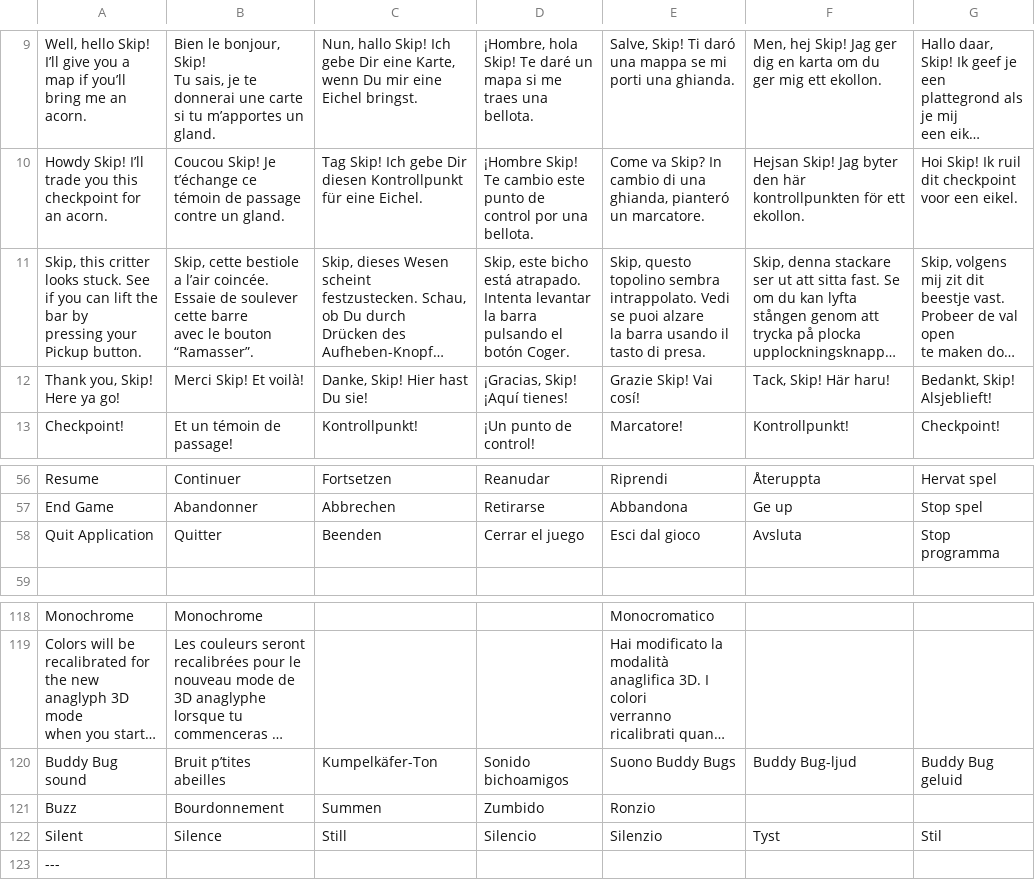
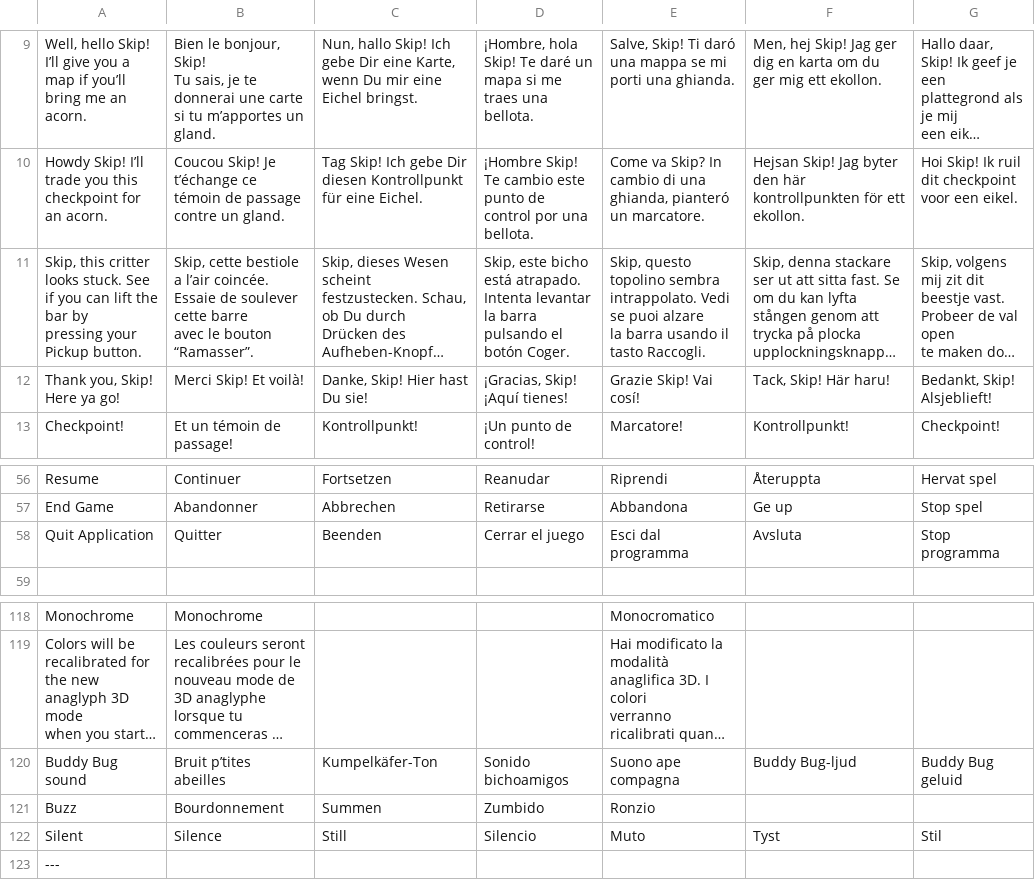
Before and after one commit to jorio/Bugdom2, a CSV file: Data/System/strings.csv, drawn as a sheet; only a part is shown, gaps mark what is left out; long unchanged cells end in …; the diff covers the shown part only; the diff names each change by its address in the sheet, - before the commit and + after, or states it on an @@ line.

```diff
--- a/Data/System/strings.csv
+++ b/Data/System/strings.csv
-E11: …il tasto di presa.
+E11: …il tasto Raccogli.
-E58: Esci dal gioco
+E58: Esci dal programma
-E120: Suono Buddy Bugs
+E120: Suono ape compagna
-E122: Silenzio
+E122: Muto
```
Also changed, not shown: 18 edited cells elsewhere in this file.
